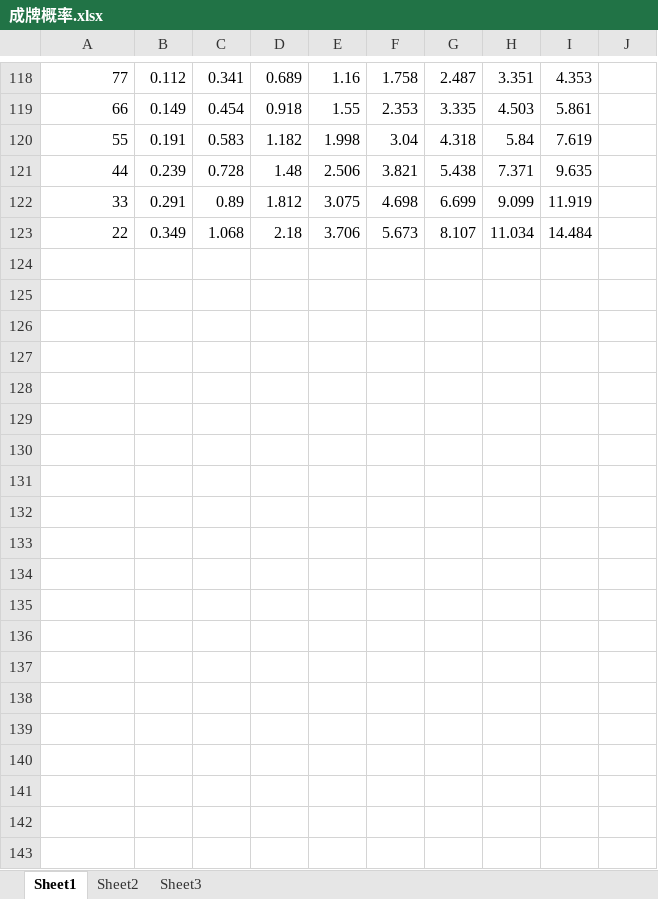
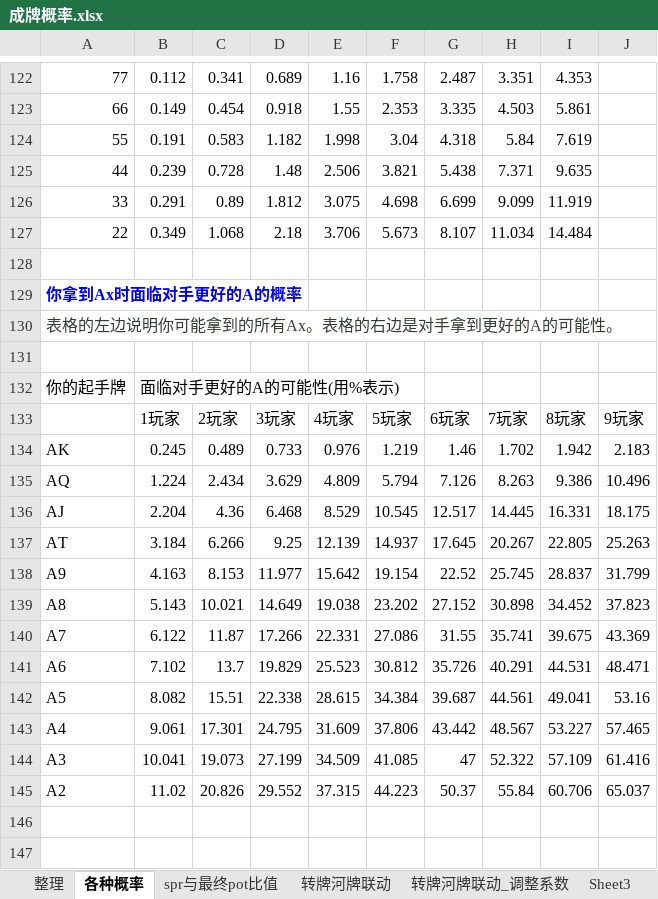
Before and after one commit to message4net/ops_script, an Excel workbook: view/成牌概率.xlsx, sheet 各种概率, drawn as a sheet; only a part is shown, gaps mark what is left out; values as stored, in another font and other column widths than the file's, no borders; the diff covers the shown part only; the diff names each change by its address in the sheet, - before the commit and + after, or states it on an @@ line.

```diff
--- a/view/成牌概率.xlsx (sheet 各种概率)
+++ b/view/成牌概率.xlsx (sheet 各种概率)
-sheet tab: Sheet1
+sheet tab: 各种概率
-sheet tab: Sheet2
+sheet tab: spr与最终pot比值
+sheet tab: 整理
+sheet tab: 转牌河牌联动
+sheet tab: 转牌河牌联动_调整系数
+row 128: (empty)
+row 129: 你拿到Ax时面临对手更好的A的概率
+row 130: 表格的左边说明你可能拿到的所有Ax。表格的右边是对手拿到更好的A的可能性。
+row 131: (empty)
+row 132: 你的起手牌 | 面临对手更好的A的可能性(用%表示)
+row 133:  | 1玩家 | 2玩家 | 3玩家 | 4玩家 | 5玩家 | 6玩家 | 7玩家 | 8玩家 | 9玩家
+row 134: AK | 0.245 | 0.489 | 0.733 | 0.976 | 1.219 | 1.46 | 1.702 | 1.942 | 2.183
+row 135: AQ | 1.224 | 2.434 | 3.629 | 4.809 | 5.794 | 7.126 | 8.263 | 9.386 | 10.496
+row 136: AJ | 2.204 | 4.36 | 6.468 | 8.529 | 10.545 | 12.517 | 14.445 | 16.331 | 18.175
+row 137: AT | 3.184 | 6.266 | 9.25 | 12.139 | 14.937 | 17.645 | 20.267 | 22.805 | 25.263
+row 138: A9 | 4.163 | 8.153 | 11.977 | 15.642 | 19.154 | 22.52 | 25.745 | 28.837 | 31.799
+row 139: A8 | 5.143 | 10.021 | 14.649 | 19.038 | 23.202 | 27.152 | 30.898 | 34.452 | 37.823
+row 140: A7 | 6.122 | 11.87 | 17.266 | 22.331 | 27.086 | 31.55 | 35.741 | 39.675 | 43.369
+row 141: A6 | 7.102 | 13.7 | 19.829 | 25.523 | 30.812 | 35.726 | 40.291 | 44.531 | 48.471
+row 142: A5 | 8.082 | 15.51 | 22.338 | 28.615 | 34.384 | 39.687 | 44.561 | 49.041 | 53.16
+row 143: A4 | 9.061 | 17.301 | 24.795 | 31.609 | 37.806 | 43.442 | 48.567 | 53.227 | 57.465
+row 144: A3 | 10.041 | 19.073 | 27.199 | 34.509 | 41.085 | 47 | 52.322 | 57.109 | 61.416
+row 145: A2 | 11.02 | 20.826 | 29.552 | 37.315 | 44.223 | 50.37 | 55.84 | 60.706 | 65.037
+row 146: (empty)
+row 147: (empty)
```
Also changed, not shown: 72 added rows and 1 edited cell elsewhere in this sheet, sheet spr与最终pot比值, sheet Sheet3, formulas that keep their value, 1 other file.
